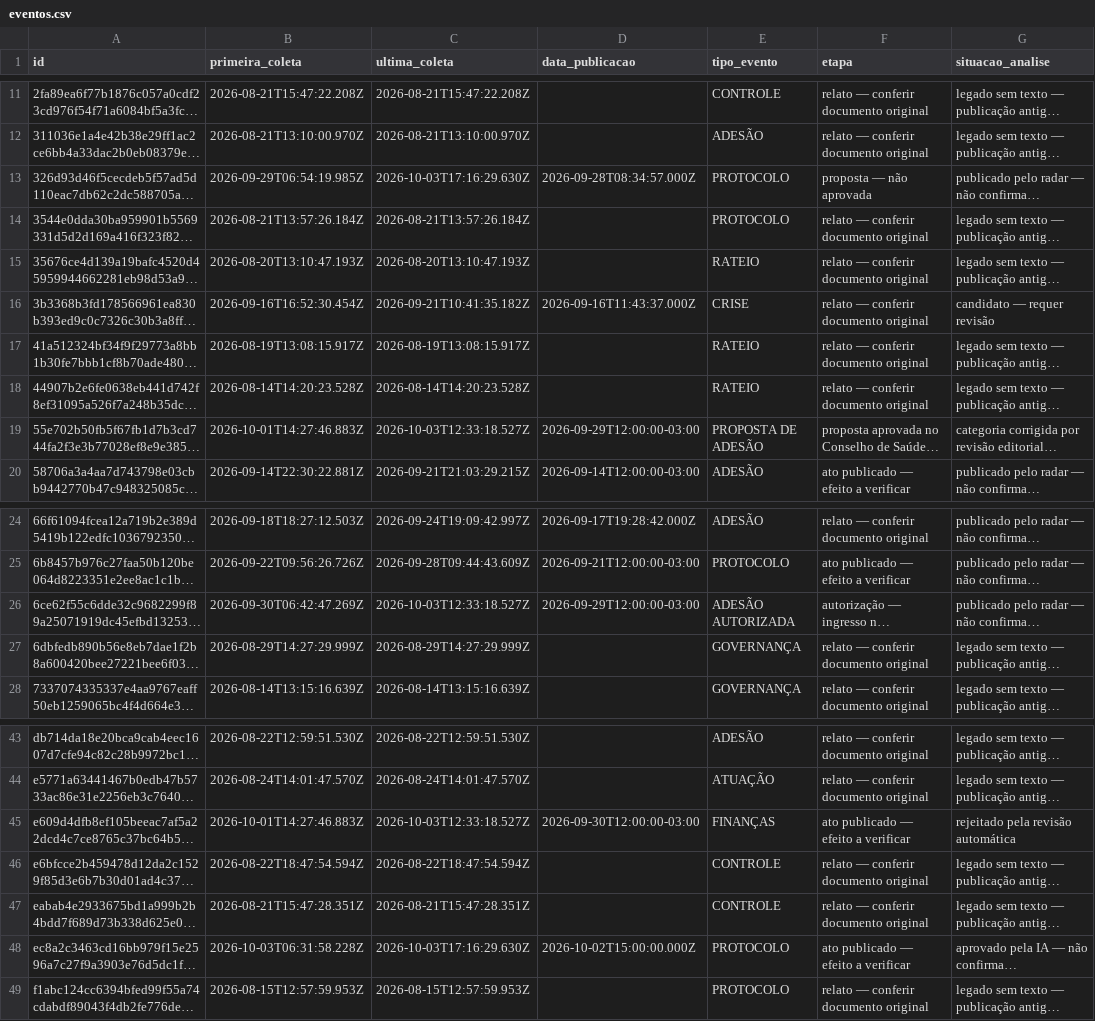
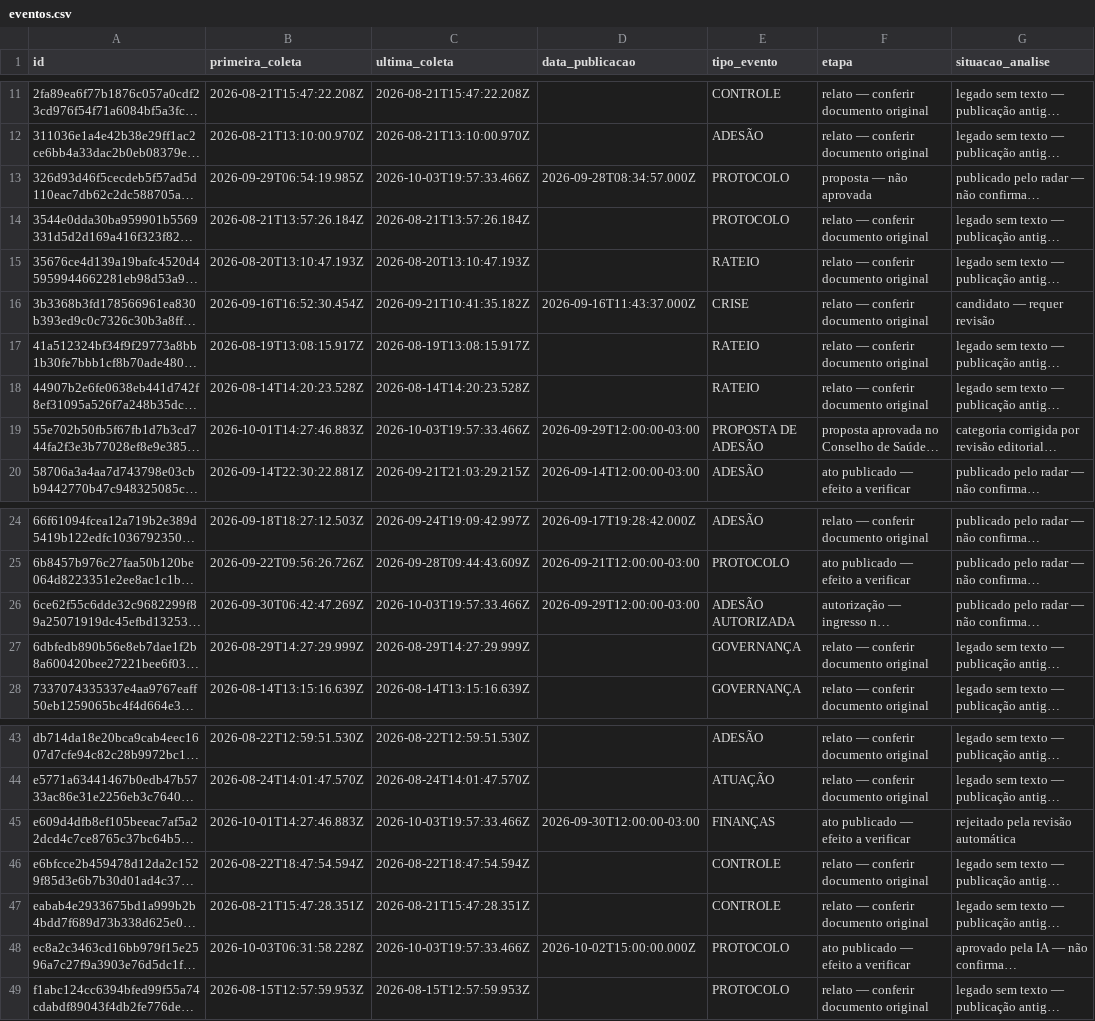
Before and after one commit to driano1221/radar-consorcios-whatsapp, a CSV file: data/catalogo/eventos.csv, drawn as a sheet; only a part is shown, gaps mark what is left out; long unchanged cells end in …; the diff names each change by its address in the sheet, - before the commit and + after, or states it on an @@ line.

```diff
--- a/data/catalogo/eventos.csv
+++ b/data/catalogo/eventos.csv
-C13 (ultima_coleta): 2026-10-03T17:16:29.630Z
+C13 (ultima_coleta): 2026-10-03T19:57:33.466Z
-C19 (ultima_coleta): 2026-10-03T12:33:18.527Z
+C19 (ultima_coleta): 2026-10-03T19:57:33.466Z
-C26 (ultima_coleta): 2026-10-03T12:33:18.527Z
+C26 (ultima_coleta): 2026-10-03T19:57:33.466Z
-C45 (ultima_coleta): 2026-10-03T12:33:18.527Z
+C45 (ultima_coleta): 2026-10-03T19:57:33.466Z
-C48 (ultima_coleta): 2026-10-03T17:16:29.630Z
+C48 (ultima_coleta): 2026-10-03T19:57:33.466Z
```
Also changed, not shown: 3 other files.
